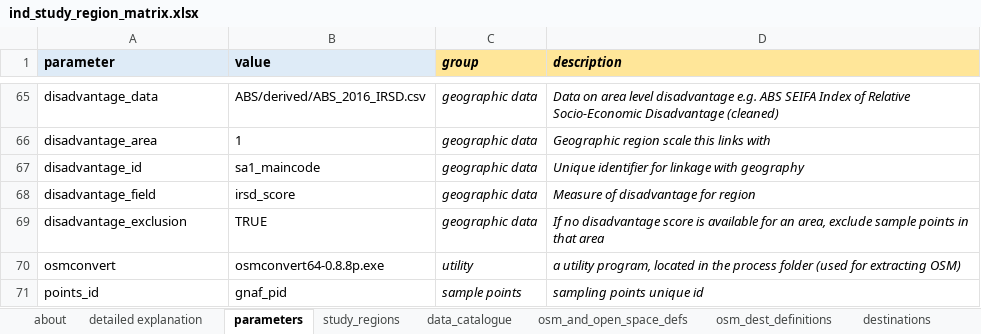
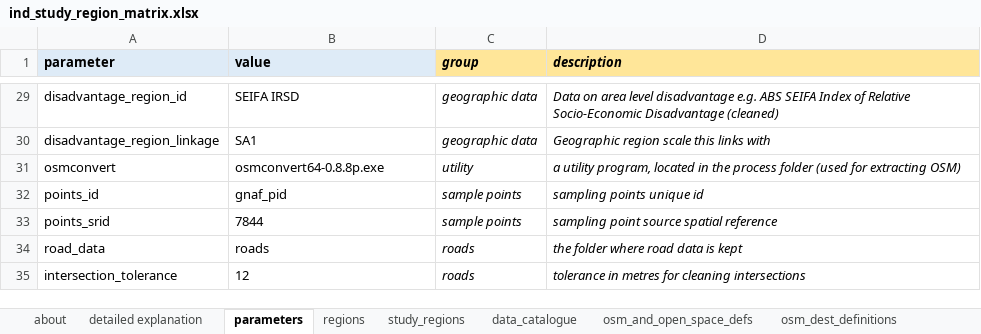
Before and after one commit to healthy-liveable-cities/australian-national-liveability-study, an Excel workbook: ind_study_region_matrix.xlsx, sheet parameters, drawn as a sheet; only a part is shown, gaps mark what is left out; the shorter side is filled out with more unchanged rows; values as stored, in another font and other column widths than the file's, no borders; removed rows and columns are numbered as before the commit, all else as after; the diff covers the shown part only; the diff names each change by its address in the sheet, - before the commit and + after, or states it on an @@ line.

Commit message:
updated area linkage creation --- much faster and more flexible; but not yet finished

```diff
--- a/ind_study_region_matrix.xlsx (sheet parameters)
+++ b/ind_study_region_matrix.xlsx (sheet parameters)
+sheet tab: regions
-A29 (parameter): disadvantage_data
+A29 (parameter): disadvantage_region_id
-B29 (value): ABS/derived/ABS_2016_IRSD.csv
+B29 (value): SEIFA IRSD
-A30 (parameter): disadvantage_area
+A30 (parameter): disadvantage_region_linkage
-B30 (value): 1
+B30 (value): SA1
-row 67: disadvantage_id | sa1_maincode | geographic data | Unique identifier for linkage with geography
-row 68: disadvantage_field | irsd_score | geographic data | Measure of disadvantage for region
-row 69: disadvantage_exclusion | TRUE | geographic data | If no disadvantage score is available for an area, exclude sample points in that area
```
Also changed, not shown: 3 added rows and 39 removed rows elsewhere in this sheet, sheet study_regions, 2 other files.
